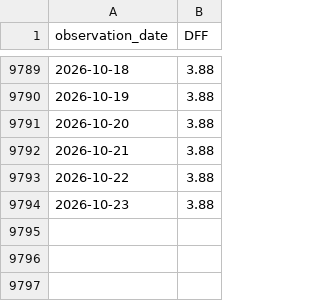
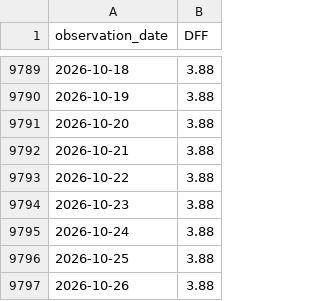
Before and after one commit to alphagenhq/alphagen, a CSV file: fred/DFF.csv, drawn as a sheet; only a part is shown, gaps mark what is left out; the diff names each change by its address in the sheet, - before the commit and + after, or states it on an @@ line.

Commit message:
AlphaGen FRED cache 2026-10-27T20:51Z

```diff
--- a/fred/DFF.csv
+++ b/fred/DFF.csv
+row 9795: 2026-10-24 | 3.88
+row 9796: 2026-10-25 | 3.88
+row 9797: 2026-10-26 | 3.88
```
Also changed, not shown: fred/DFII10.csv, fred/DGS10.csv, 3 other files.
